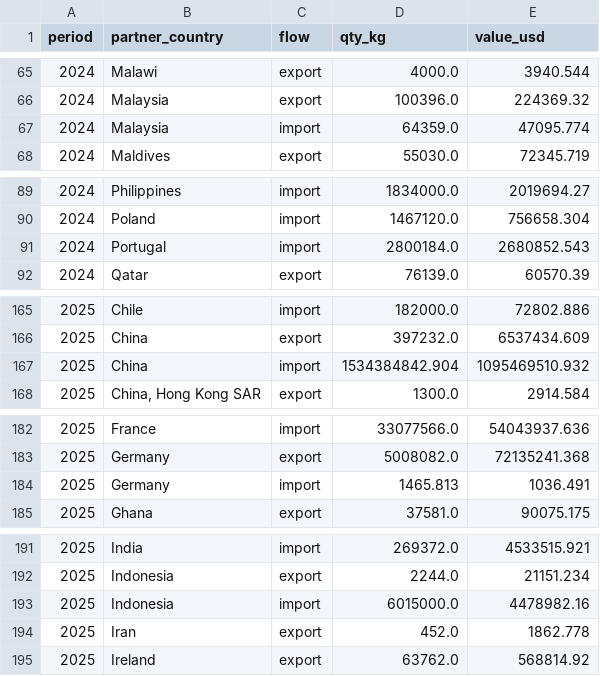
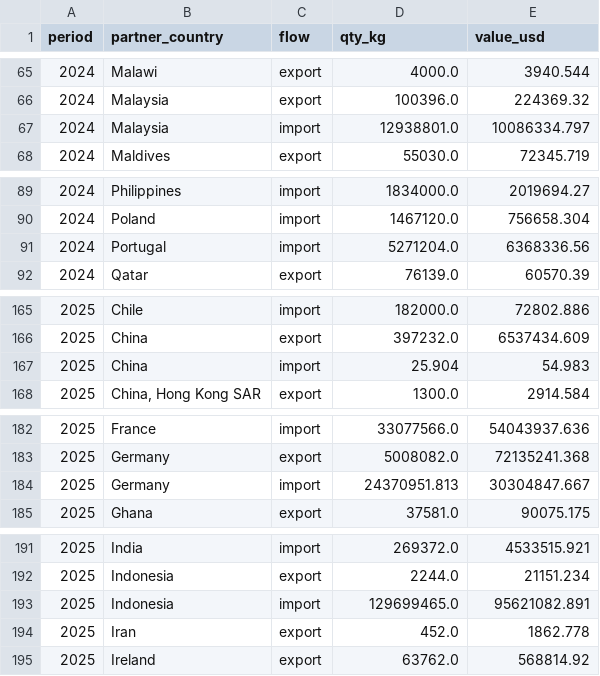
Before and after one commit to arshiamahant01-lgtm/polymer-dashboard, a CSV file: data/india_trade_pvc.csv, drawn as a sheet; only a part is shown, gaps mark what is left out; the diff covers the shown part only.

```diff
--- a/data/india_trade_pvc.csv
+++ b/data/india_trade_pvc.csv
@@ -66,3 +66,3 @@ period,partner_country,flow,qty_kg,value_usd
 2024,Malaysia,export,100396.0,224369.32
-2024,Malaysia,import,64359.0,47095.774
+2024,Malaysia,import,12938801.0,10086334.797
 2024,Maldives,export,55030.0,72345.719
@@ -90,3 +90,3 @@ period,partner_country,flow,qty_kg,value_usd
 2024,Poland,import,1467120.0,756658.304
-2024,Portugal,import,2800184.0,2680852.543
+2024,Portugal,import,5271204.0,6368336.56
 2024,Qatar,export,76139.0,60570.39
@@ -166,3 +166,3 @@ period,partner_country,flow,qty_kg,value_usd
 2025,China,export,397232.0,6537434.609
-2025,China,import,1534384842.904,1095469510.932
+2025,China,import,25.904,54.983
 2025,"China, Hong Kong SAR",export,1300.0,2914.584
@@ -183,3 +183,3 @@ period,partner_country,flow,qty_kg,value_usd
 2025,Germany,export,5008082.0,72135241.368
-2025,Germany,import,1465.813,1036.491
+2025,Germany,import,24370951.813,30304847.667
 2025,Ghana,export,37581.0,90075.175
@@ -192,3 +192,3 @@ period,partner_country,flow,qty_kg,value_usd
 2025,Indonesia,export,2244.0,21151.234
-2025,Indonesia,import,6015000.0,4478982.16
+2025,Indonesia,import,129699465.0,95621082.891
 2025,Iran,export,452.0,1862.778
```
Also changed, not shown: 18 edited cells elsewhere in this file, data/crude_oil.csv, data/domestic_price_log.csv, 10 other files.
